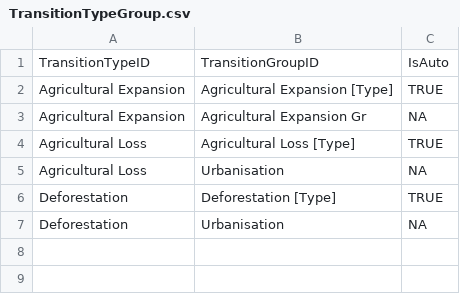
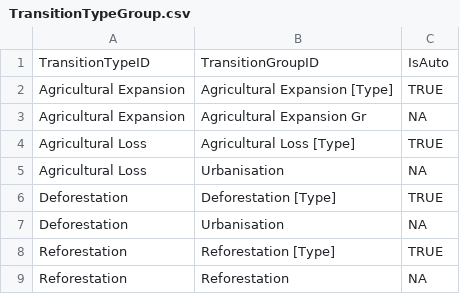
Before and after one commit to VLucet/landchange-connectivity-monteregie, a CSV file: config/stsim/TransitionTypeGroup.csv, drawn as a sheet.

Commit message:
add reforestation

```diff
--- a/config/stsim/TransitionTypeGroup.csv
+++ b/config/stsim/TransitionTypeGroup.csv
@@ -7 +7,3 @@ Deforestation,Deforestation [Type],TRUE
 Deforestation,Urbanisation,NA
+Reforestation,Reforestation [Type],TRUE
+Reforestation,Reforestation,NA
```
Also changed, not shown: config/stsim/Transition.csv, config/stsim/TransitionMultiplierValue.csv, 5 other files.
